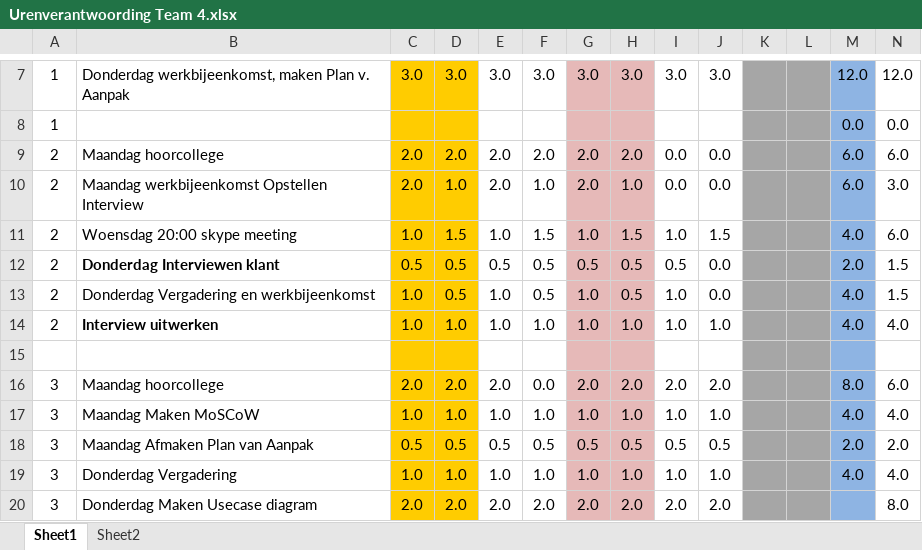
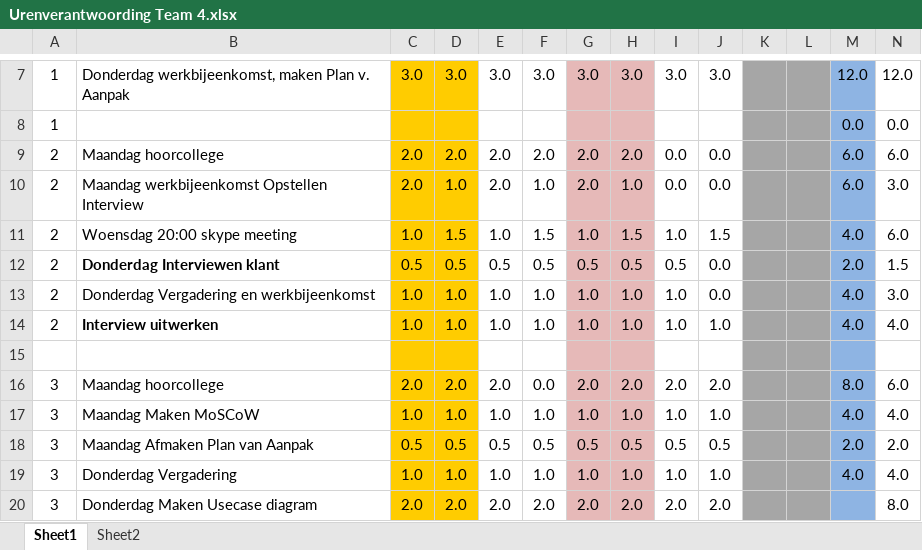
Before and after one commit to ray10k/TO6, an Excel workbook: docs/Uren_Verantwoording/Urenverantwoording Team 4.xlsx, sheet Sheet1, drawn as a sheet; only a part is shown, gaps mark what is left out; values as stored, in another font and other column widths than the file's, no borders; the diff covers the shown part only; the diff names each change by its address in the sheet, - before the commit and + after, or states it on an @@ line.

```diff
--- a/docs/Uren_Verantwoording/Urenverantwoording Team 4.xlsx (sheet Sheet1)
+++ b/docs/Uren_Verantwoording/Urenverantwoording Team 4.xlsx (sheet Sheet1)
-D13: 0.5
+D13: 1.0
-F13: 0.5
+F13: 1.0
-H13: 0.5
+H13: 1.0
-N13: 1.5
+N13: 3.0
```
Also changed, not shown: 35 added rows, 19 removed rows, 21 edited cells and cell formats elsewhere in this sheet, formulas that keep their value.
